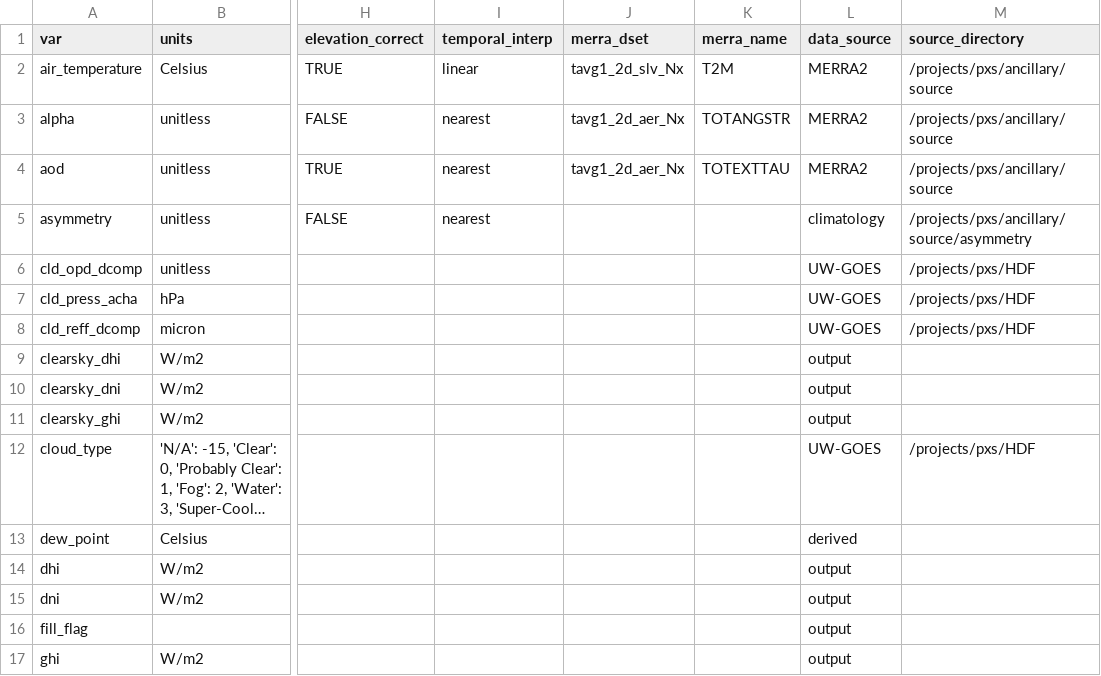
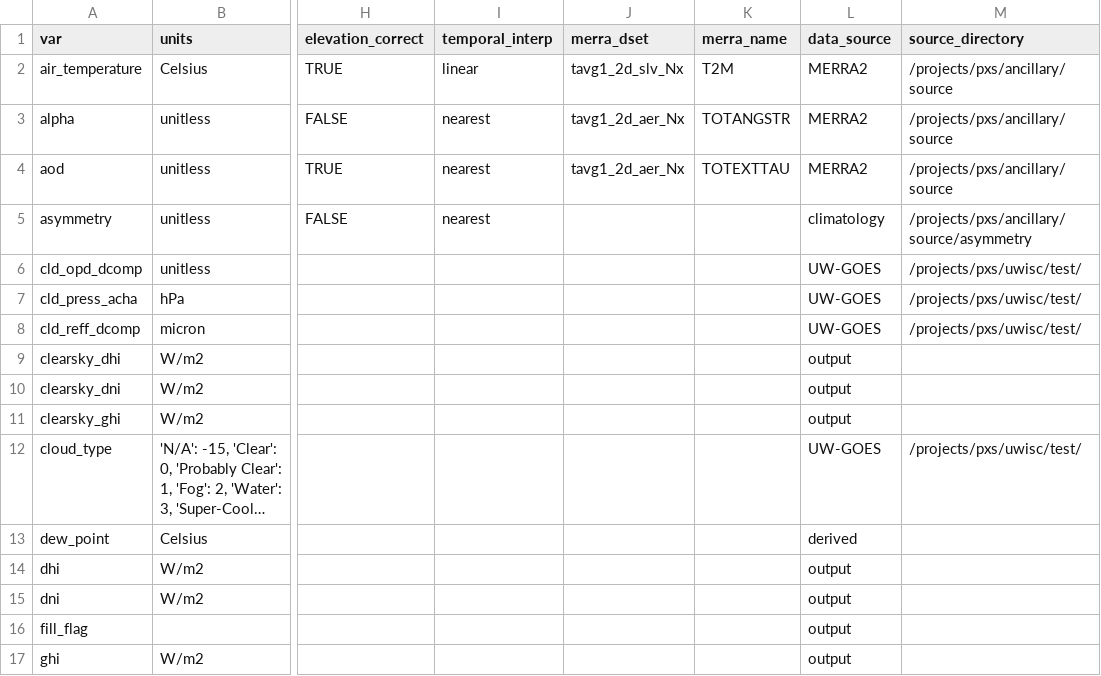
Before and after one commit to NREL/nsrdb, a CSV file: config/nsrdb_vars.csv, drawn as a sheet; only a part is shown, gaps mark what is left out; long unchanged cells end in …; the diff names each change by its address in the sheet, - before the commit and + after, or states it on an @@ line.

Commit message:
Set up pipeline through data model outputs in nsrdb.py. Improved albedo exclusions and caching. Need to test then make all-sky pipeline.

```diff
--- a/config/nsrdb_vars.csv
+++ b/config/nsrdb_vars.csv
-M6:M8 (source_directory): /projects/pxs/HDF
+M6:M8 (source_directory): /projects/pxs/uwisc/test/
-M12 (source_directory): /projects/pxs/HDF
+M12 (source_directory): /projects/pxs/uwisc/test/
```
Also changed, not shown: 5 other files.
